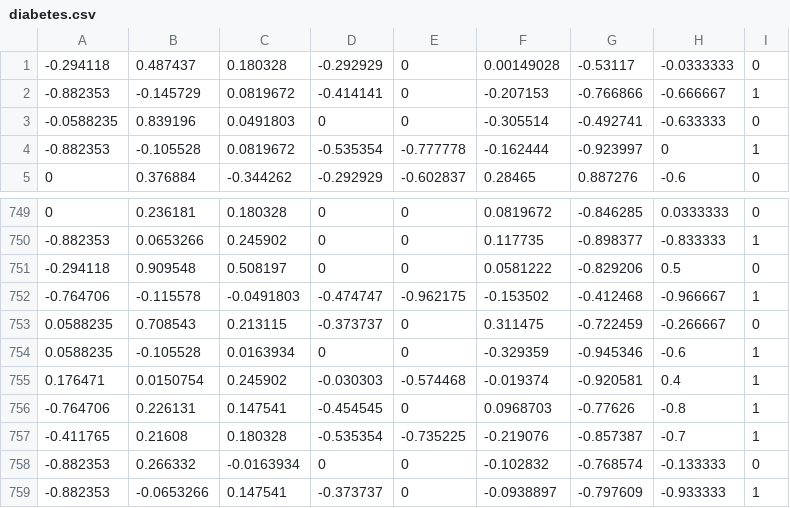
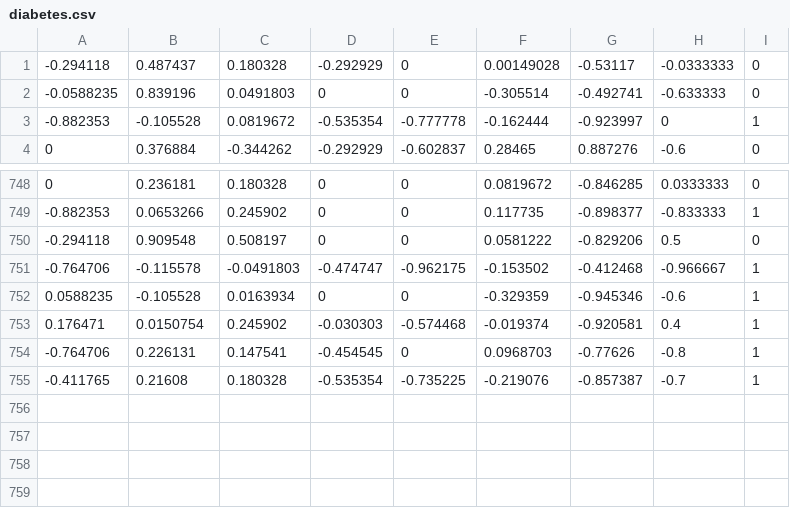
Before and after one commit to buhe/study_nn, a CSV file: diabetes.csv, drawn as a sheet; only a part is shown, gaps mark what is left out; the diff names each change by its address in the sheet, - before the commit and + after, or states it on an @@ line.

```diff
--- a/diabetes.csv
+++ b/diabetes.csv
-row 2: -0.882353 | -0.145729 | 0.0819672 | -0.414141 | 0 | -0.207153 | -0.766866 | -0.666667 | 1
-row 753: 0.0588235 | 0.708543 | 0.213115 | -0.373737 | 0 | 0.311475 | -0.722459 | -0.266667 | 0
-row 758: -0.882353 | 0.266332 | -0.0163934 | 0 | 0 | -0.102832 | -0.768574 | -0.133333 | 0
-row 759: -0.882353 | -0.0653266 | 0.147541 | -0.373737 | 0 | -0.0938897 | -0.797609 | -0.933333 | 1
```
Also changed, not shown: 1 other file.
